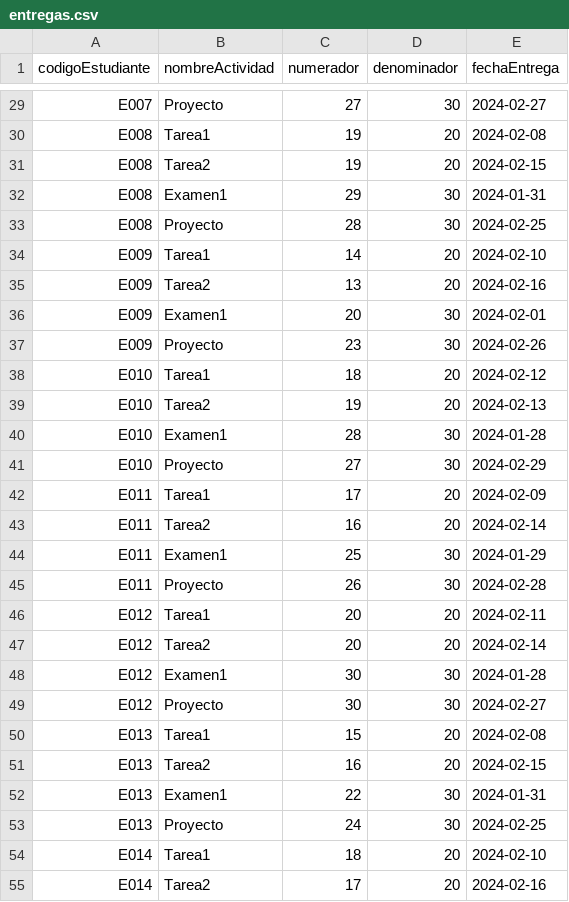
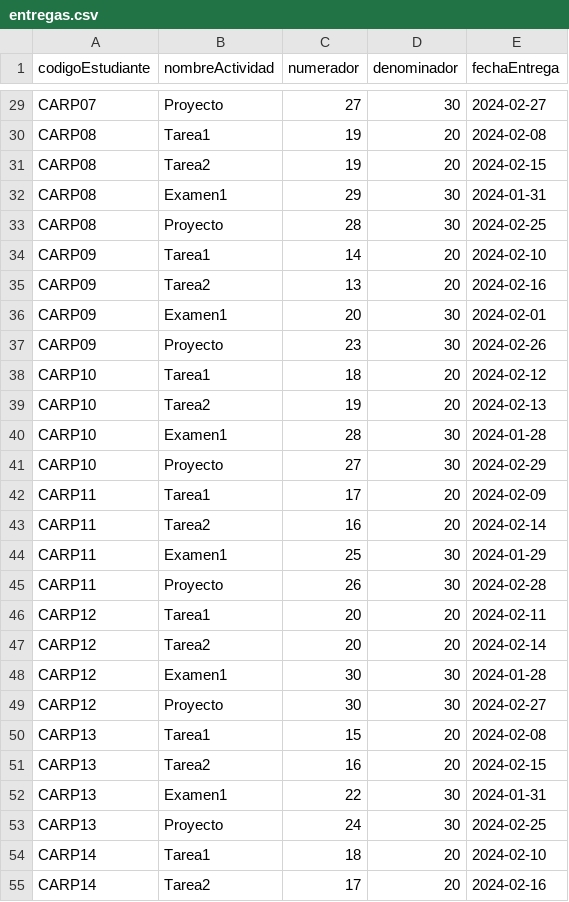
Before and after one commit to juanferp912/ProyectoEstructura, a CSV file: entregas.csv, drawn as a sheet; only a part is shown, gaps mark what is left out; the diff covers the shown part only; the diff names each change by its address in the sheet, - before the commit and + after, or states it on an @@ line.

Commit message:
mejora en estudiantes csv

```diff
--- a/entregas.csv
+++ b/entregas.csv
-A29 (codigoEstudiante): E007
+A29 (codigoEstudiante): CARP07
-A30:A33 (codigoEstudiante): E008
+A30:A33 (codigoEstudiante): CARP08
-A34:A37 (codigoEstudiante): E009
+A34:A37 (codigoEstudiante): CARP09
-A38:A41 (codigoEstudiante): E010
+A38:A41 (codigoEstudiante): CARP10
-A42:A45 (codigoEstudiante): E011
+A42:A45 (codigoEstudiante): CARP11
-A46:A49 (codigoEstudiante): E012
+A46:A49 (codigoEstudiante): CARP12
-A50:A53 (codigoEstudiante): E013
+A50:A53 (codigoEstudiante): CARP13
-A54:A55 (codigoEstudiante): E014
+A54:A55 (codigoEstudiante): CARP14
```
Also changed, not shown: 57 edited cells elsewhere in this file, estudiantes.csv, 1 other file.
